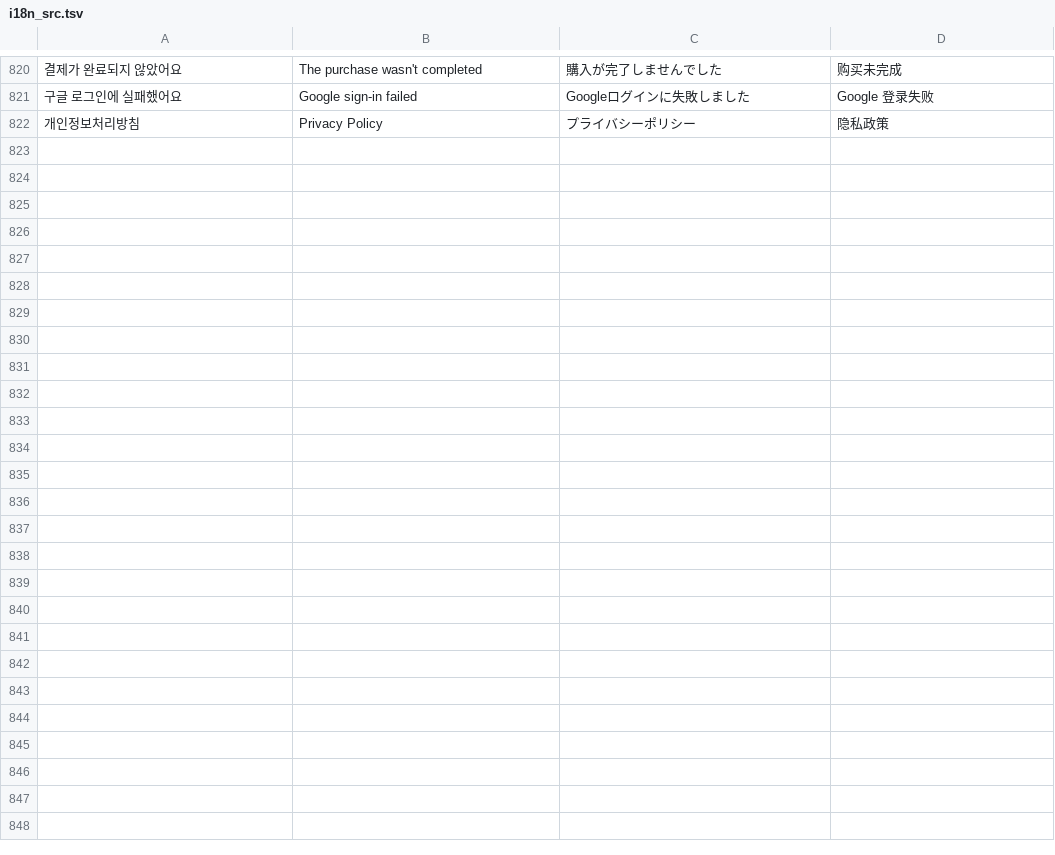
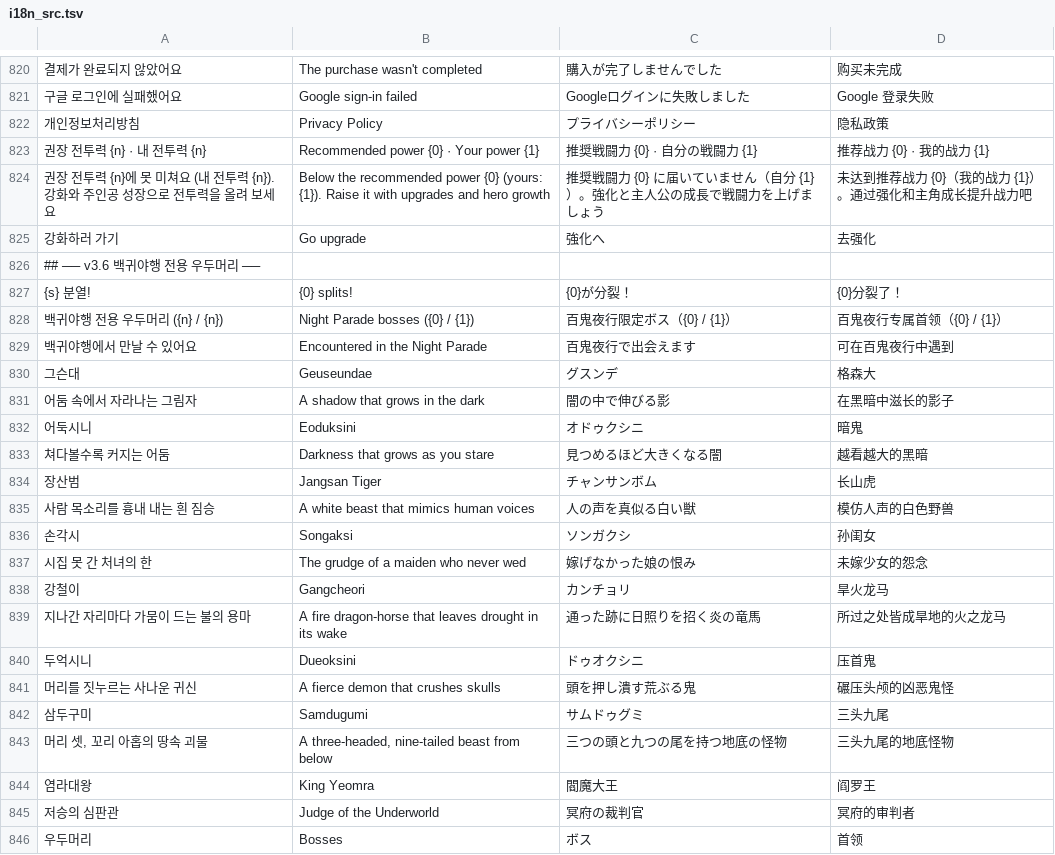
Before and after one commit to qlddka2/toema, a TSV file: tools/i18n_src.tsv, drawn as a sheet; only a part is shown, gaps mark what is left out; the diff names each change by its address in the sheet, - before the commit and + after, or states it on an @@ line.

```diff
--- a/tools/i18n_src.tsv
+++ b/tools/i18n_src.tsv
+row 823: 권장 전투력 {n} · 내 전투력 {n} | Recommended power {0} · Your power {1} | 推奨戦闘力 {0} · 自分の戦闘力 {1} | 推荐战力 {0} · 我的战力 {1}
+row 824: 권장 전투력 {n}에 못 미쳐요 (내 전투력 {n}). 강화와 주인공 성장으로 전투력을 올려 보세요 | Below the recommended power {0} (yours: {1}). Raise it with upgrades and hero growth | 推奨戦闘力 {0} に届いていません（自分 {1}）。強化と主人公の成長で戦闘力を上げましょう | 未达到推荐战力 {0}（我的战力 {1}）。通过强化和主角成长提升战力吧
+row 825: 강화하러 가기 | Go upgrade | 強化へ | 去强化
+row 826: ## ── v3.6 백귀야행 전용 우두머리 ──
+row 827: {s} 분열! | {0} splits! | {0}が分裂！ | {0}分裂了！
+row 828: 백귀야행 전용 우두머리 ({n} / {n}) | Night Parade bosses ({0} / {1}) | 百鬼夜行限定ボス（{0} / {1}） | 百鬼夜行专属首领（{0} / {1}）
+row 829: 백귀야행에서 만날 수 있어요 | Encountered in the Night Parade | 百鬼夜行で出会えます | 可在百鬼夜行中遇到
+row 830: 그슨대 | Geuseundae | グスンデ | 格森大
+row 831: 어둠 속에서 자라나는 그림자 | A shadow that grows in the dark | 闇の中で伸びる影 | 在黑暗中滋长的影子
+row 832: 어둑시니 | Eoduksini | オドゥクシニ | 暗鬼
+row 833: 쳐다볼수록 커지는 어둠 | Darkness that grows as you stare | 見つめるほど大きくなる闇 | 越看越大的黑暗
+row 834: 장산범 | Jangsan Tiger | チャンサンボム | 长山虎
+row 835: 사람 목소리를 흉내 내는 흰 짐승 | A white beast that mimics human voices | 人の声を真似る白い獣 | 模仿人声的白色野兽
+row 836: 손각시 | Songaksi | ソンガクシ | 孙闺女
+row 837: 시집 못 간 처녀의 한 | The grudge of a maiden who never wed | 嫁げなかった娘の恨み | 未嫁少女的怨念
+row 838: 강철이 | Gangcheori | カンチョリ | 旱火龙马
+row 839: 지나간 자리마다 가뭄이 드는 불의 용마 | A fire dragon-horse that leaves drought in its wake | 通った跡に日照りを招く炎の竜馬 | 所过之处皆成旱地的火之龙马
+row 840: 두억시니 | Dueoksini | ドゥオクシニ | 压首鬼
+row 841: 머리를 짓누르는 사나운 귀신 | A fierce demon that crushes skulls | 頭を押し潰す荒ぶる鬼 | 碾压头颅的凶恶鬼怪
+row 842: 삼두구미 | Samdugumi | サムドゥグミ | 三头九尾
+row 843: 머리 셋, 꼬리 아홉의 땅속 괴물 | A three-headed, nine-tailed beast from below | 三つの頭と九つの尾を持つ地底の怪物 | 三头九尾的地底怪物
+row 844: 염라대왕 | King Yeomra | 閻魔大王 | 阎罗王
+row 845: 저승의 심판관 | Judge of the Underworld | 冥府の裁判官 | 冥府的审判者
+row 846: 우두머리 | Bosses | ボス | 首领
```
Also changed, not shown: 18 other files.
